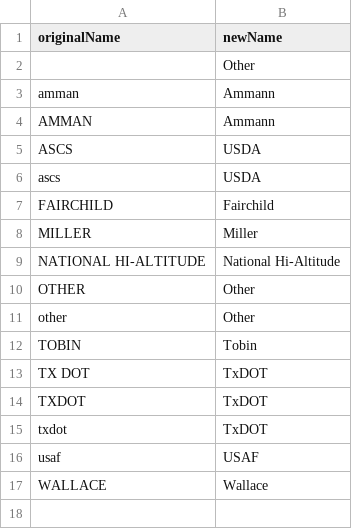
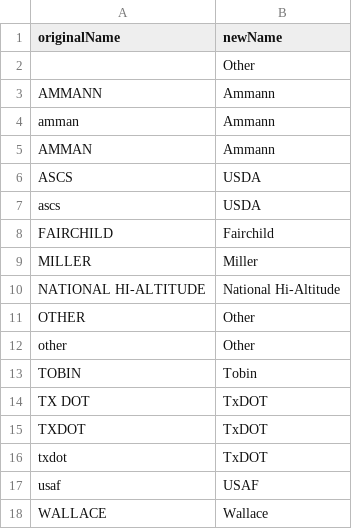
Before and after one commit to JasonKleinert/historical-aerials, a CSV file: data/acquiringAgencies.csv, drawn as a sheet; the diff names each change by its address in the sheet, - before the commit and + after, or states it on an @@ line.

Commit message:
Update acquiringAgencies.csv
one more

```diff
--- a/data/acquiringAgencies.csv
+++ b/data/acquiringAgencies.csv
+row 3: AMMANN | Ammann
```
